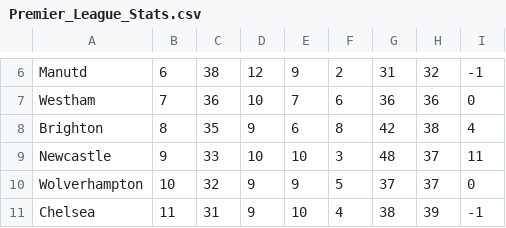
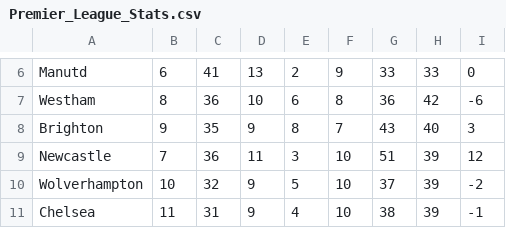
Before and after one commit to AndyHo04/SE126, a CSV file: week5_listReview/MidtermProject/Premier_League_Stats.csv, drawn as a sheet; only a part is shown, gaps mark what is left out; the diff covers the shown part only; the diff names each change by its address in the sheet, - before the commit and + after, or states it on an @@ line.

Commit message:
Midterm finished

```diff
--- a/week5_listReview/MidtermProject/Premier_League_Stats.csv
+++ b/week5_listReview/MidtermProject/Premier_League_Stats.csv
-C6: 38
+C6: 41
-D6: 12
+D6: 13
-E6: 9
+E6: 2
-F6: 2
+F6: 9
-G6: 31
+G6: 33
-H6: 32
+H6: 33
-I6: -1
+I6: 0
-B7: 7
+B7: 8
-E7: 7
+E7: 6
-F7: 6
+F7: 8
-H7: 36
+H7: 42
-I7: 0
+I7: -6
-B8: 8
+B8: 9
-E8: 6
+E8: 8
-F8: 8
+F8: 7
-G8: 42
+G8: 43
-H8: 38
+H8: 40
-I8: 4
+I8: 3
-B9: 9
+B9: 7
-C9: 33
+C9: 36
-D9: 10
+D9: 11
-E9: 10
+E9: 3
-F9: 3
+F9: 10
-G9: 48
+G9: 51
-H9:H10: 37
+H9:H10: 39
-I9: 11
+I9: 12
-E10: 9
+E10: 5
-F10: 5
+F10: 10
-I10: 0
+I10: -2
-E11: 10
+E11: 4
-F11: 4
+F11: 10
```
Also changed, not shown: 67 edited cells elsewhere in this file, 3 other files.
